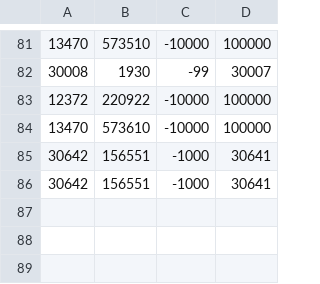
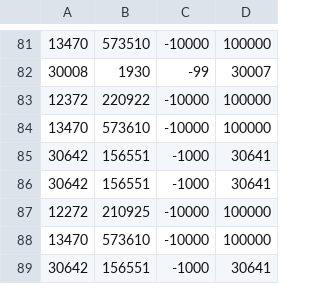
Before and after one commit to matushorvath/aoc, a CSV file: 2020/08/ic/icvm_profile.csv, drawn as a sheet; only a part is shown, gaps mark what is left out.

```diff
--- a/2020/08/ic/icvm_profile.csv
+++ b/2020/08/ic/icvm_profile.csv
@@ -86 +86,4 @@
 30642, 156551, -1000, 30641
+12272, 210925, -10000, 100000
+13470, 573610, -10000, 100000
+30642, 156551, -1000, 30641
```
Also changed, not shown: 1 other file.
